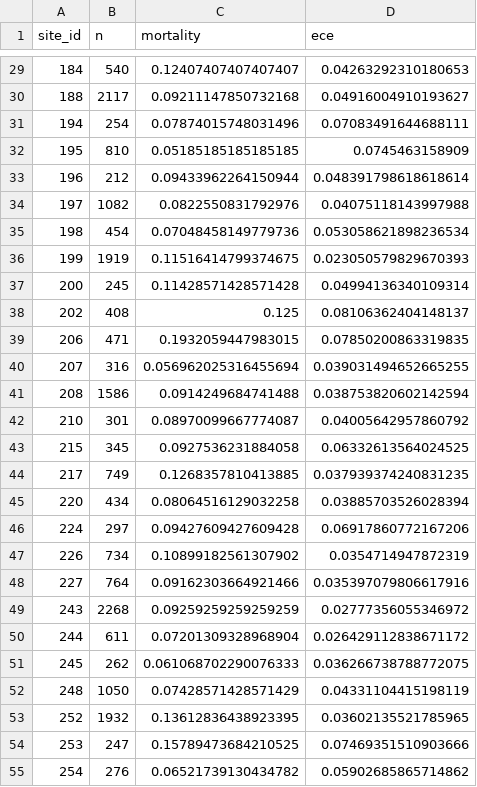
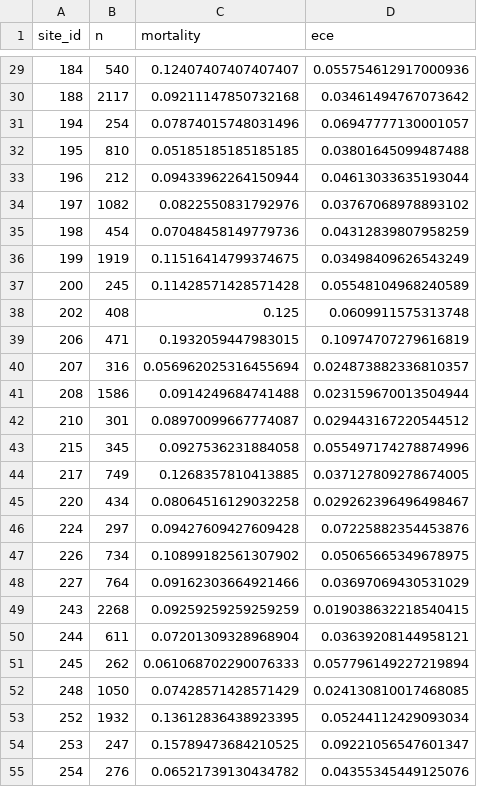
Before and after one commit to Krutarth007/CALA-ICU-Calibration-Audit, a CSV file: CALA_Output/part3_artifacts/tables/per_hospital_ece.csv, drawn as a sheet; only a part is shown, gaps mark what is left out; the diff covers the shown part only.

```diff
--- a/CALA_Output/part3_artifacts/tables/per_hospital_ece.csv
+++ b/CALA_Output/part3_artifacts/tables/per_hospital_ece.csv
@@ -29,27 +29,27 @@ site_id,n,mortality,ece
-184,540,0.12407407407407407,0.04263292310180653
-188,2117,0.09211147850732168,0.04916004910193627
-194,254,0.07874015748031496,0.07083491644688111
-195,810,0.05185185185185185,0.0745463158909
-196,212,0.09433962264150944,0.048391798618618614
-197,1082,0.0822550831792976,0.04075118143997988
-198,454,0.07048458149779736,0.053058621898236534
-199,1919,0.11516414799374675,0.023050579829670393
-200,245,0.11428571428571428,0.04994136340109314
-202,408,0.125,0.08106362404148137
-206,471,0.1932059447983015,0.07850200863319835
-207,316,0.056962025316455694,0.039031494652665255
-208,1586,0.0914249684741488,0.038753820602142594
-210,301,0.08970099667774087,0.04005642957860792
-215,345,0.0927536231884058,0.06332613564024525
-217,749,0.1268357810413885,0.037939374240831235
-220,434,0.08064516129032258,0.03885703526028394
-224,297,0.09427609427609428,0.06917860772167206
-226,734,0.10899182561307902,0.0354714947872319
-227,764,0.09162303664921466,0.035397079806617916
-243,2268,0.09259259259259259,0.02777356055346972
-244,611,0.07201309328968904,0.026429112838671172
-245,262,0.061068702290076333,0.036266738788772075
-248,1050,0.07428571428571429,0.04331104415198119
-252,1932,0.13612836438923395,0.03602135521785965
-253,247,0.15789473684210525,0.07469351510903666
-254,276,0.06521739130434782,0.05902685865714862
+184,540,0.12407407407407407,0.055754612917000936
+188,2117,0.09211147850732168,0.03461494767073642
+194,254,0.07874015748031496,0.06947777130001057
+195,810,0.05185185185185185,0.03801645099487488
+196,212,0.09433962264150944,0.04613033635193044
+197,1082,0.0822550831792976,0.03767068978893102
+198,454,0.07048458149779736,0.04312839807958259
+199,1919,0.11516414799374675,0.03498409626543249
+200,245,0.11428571428571428,0.05548104968240589
+202,408,0.125,0.0609911575313748
+206,471,0.1932059447983015,0.10974707279616819
+207,316,0.056962025316455694,0.024873882336810357
+208,1586,0.0914249684741488,0.023159670013504944
+210,301,0.08970099667774087,0.029443167220544512
+215,345,0.0927536231884058,0.055497174278874996
+217,749,0.1268357810413885,0.037127809278674005
+220,434,0.08064516129032258,0.029262396496498467
+224,297,0.09427609427609428,0.07225882354453876
+226,734,0.10899182561307902,0.05065665349678975
+227,764,0.09162303664921466,0.03697069430531029
+243,2268,0.09259259259259259,0.019038632218540415
+244,611,0.07201309328968904,0.03639208144958121
+245,262,0.061068702290076333,0.057796149227219894
+248,1050,0.07428571428571429,0.024130810017468085
+252,1932,0.13612836438923395,0.05244112429093034
+253,247,0.15789473684210525,0.09221056547601347
+254,276,0.06521739130434782,0.04355345449125076
```
Also changed, not shown: 87 edited cells elsewhere in this file, CALA_Output/part3_artifacts/tables/recalibration_outcomes.csv, CALA_Output/part3_artifacts/tables/rhr_per_method_stage.csv, 8 other files.
